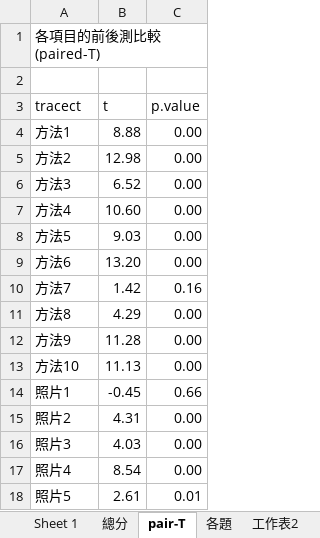
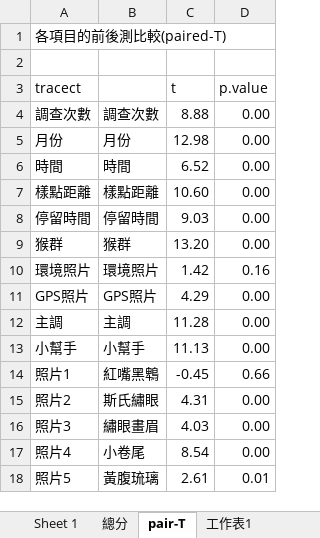
Before and after one commit to wetinhsu/Macaca-population-trend, an Excel workbook: Report of Foresty_20231026/林業署前後測結果/圖表.xlsx, sheet pair-T, drawn as a sheet; only a part is shown; values as stored, in another font and other column widths than the file's, no borders; conditional formats not drawn; the diff names each change by its address in the sheet, - before the commit and + after, or states it on an @@ line.

```diff
--- a/Report of Foresty_20231026/林業署前後測結果/圖表.xlsx (sheet pair-T)
+++ b/Report of Foresty_20231026/林業署前後測結果/圖表.xlsx (sheet pair-T)
+sheet tab: 工作表1
+column B, rows 4-18: 調查次數 | 月份 | 時間 | 樣點距離 | 停留時間 | 猴群 | 環境照片 | GPS照片 | 主調 | 小幫手 | 紅嘴黑鵯 | 斯氏繡眼 | 繡眼畫眉 | 小卷尾 | 黃腹琉璃
-A4 (tracect): 方法1
+A4 (tracect): 調查次數
-A5 (tracect): 方法2
+A5 (tracect): 月份
-A6 (tracect): 方法3
+A6 (tracect): 時間
-A7 (tracect): 方法4
+A7 (tracect): 樣點距離
-A8 (tracect): 方法5
+A8 (tracect): 停留時間
-A9 (tracect): 方法6
+A9 (tracect): 猴群
-A10 (tracect): 方法7
+A10 (tracect): 環境照片
-A11 (tracect): 方法8
+A11 (tracect): GPS照片
-A12 (tracect): 方法9
+A12 (tracect): 主調
-A13 (tracect): 方法10
+A13 (tracect): 小幫手
```
Also changed, not shown: sheet 各題_是否志工, sheet 各題_整體, other sheet tabs, charts or pictures, data/clean/2023鳥類調查資料概況.xlsx, 7 other files.
